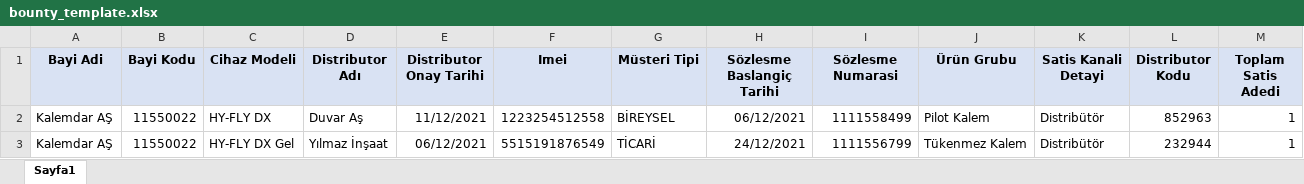
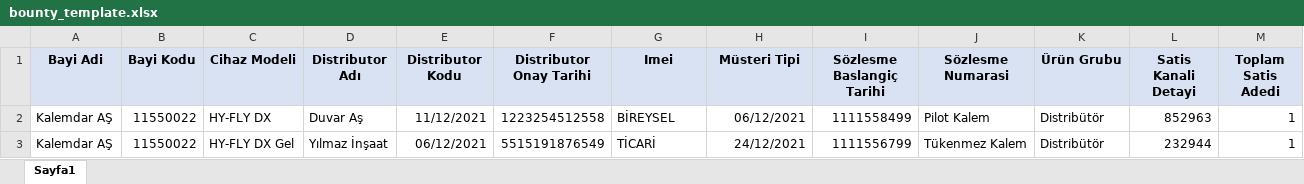
Before and after one commit to LeventOzcelik89/WorkOfTime-Web-Server, an Excel workbook: Infoline.WorkOfTime/Infoline.WorkOfTime.WebProject/Content/SampleExcels/bounty_template.xlsx, sheet Sayfa1, drawn as a sheet; values as stored, in another font and other column widths than the file's, no borders; the diff names each change by its address in the sheet, - before the commit and + after, or states it on an @@ line.

```diff
--- a/Infoline.WorkOfTime/Infoline.WorkOfTime.WebProject/Content/SampleExcels/bounty_template.xlsx (sheet Sayfa1)
+++ b/Infoline.WorkOfTime/Infoline.WorkOfTime.WebProject/Content/SampleExcels/bounty_template.xlsx (sheet Sayfa1)
-E1: Distributor Onay Tarihi
+E1: Distributor Kodu
-F1: Imei
+F1: Distributor Onay Tarihi
-G1: Müsteri Tipi
+G1: Imei
-H1: Sözlesme Baslangiç Tarihi
+H1: Müsteri Tipi
-I1: Sözlesme Numarasi
+I1: Sözlesme Baslangiç Tarihi
-J1: Ürün Grubu
+J1: Sözlesme Numarasi
-K1: Satis Kanali Detayi
+K1: Ürün Grubu
-L1: Distributor Kodu
+L1: Satis Kanali Detayi
```
Also changed, not shown: 6 other files.
